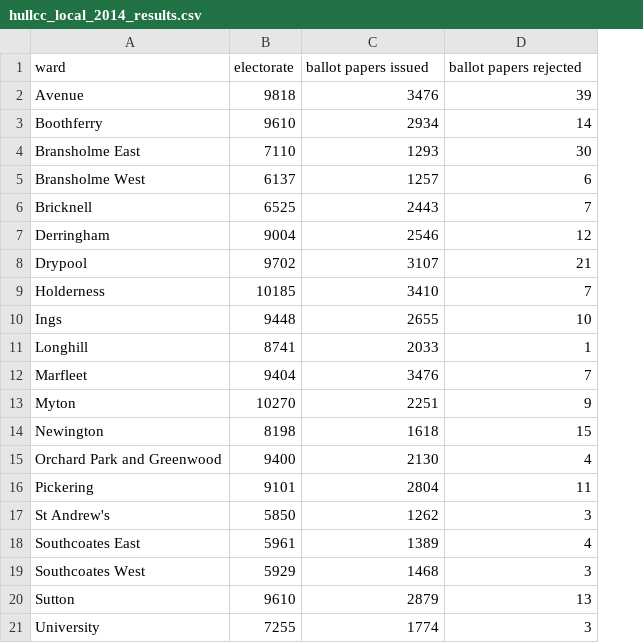
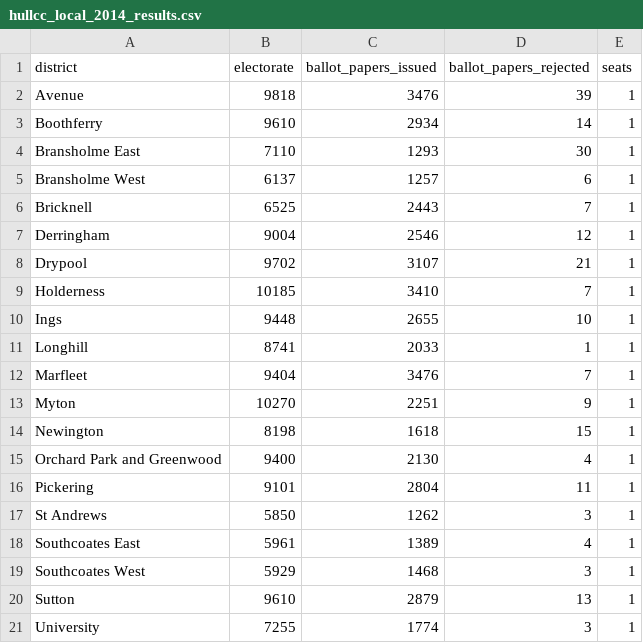
Before and after one commit to adamjennison/humber-elections, a CSV file: hullcc_local_2014_results.csv, drawn as a sheet; the diff names each change by its address in the sheet, - before the commit and + after, or states it on an @@ line.

```diff
--- a/hullcc_local_2014_results.csv
+++ b/hullcc_local_2014_results.csv
+column E (seats), rows 2-21: all 1
-A1: ward
+A1: district
-C1: ballot papers issued
+C1: ballot_papers_issued
-D1: ballot papers rejected
+D1: ballot_papers_rejected
-A17 (district): St Andrew's
+A17 (district): St Andrews
```
Also changed, not shown: hullcc_local_2012_candidates.csv, hullcc_local_2012_results.csv, 7 other files.
